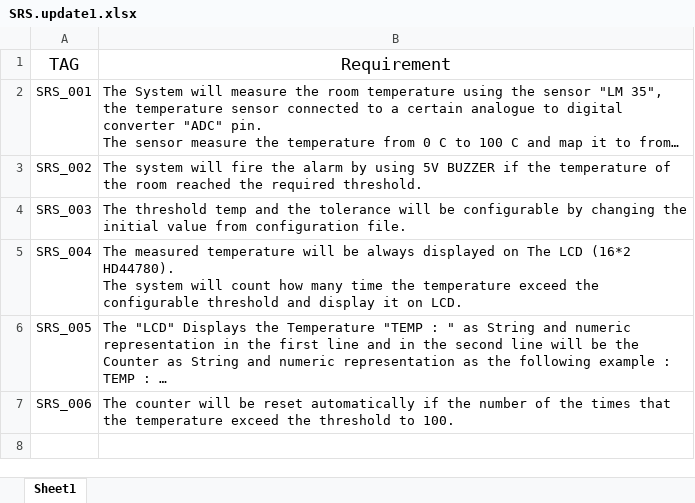
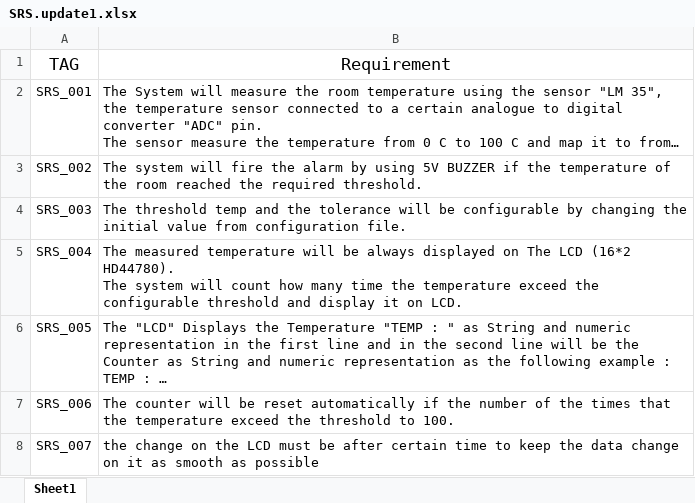
Before and after one commit to dorry89/nadine_ITI, an Excel workbook: Fire_Alarm/SRS.update1.xlsx, sheet Sheet1, drawn as a sheet; long unchanged cells end in …; values as stored, in another font and other column widths than the file's, no borders; table styles not drawn; the diff names each change by its address in the sheet, - before the commit and + after, or states it on an @@ line.

```diff
--- a/Fire_Alarm/SRS.update1.xlsx (sheet Sheet1)
+++ b/Fire_Alarm/SRS.update1.xlsx (sheet Sheet1)
+row 8: SRS_007 | the change on the LCD must be after certain time to keep the data change on it as smooth as possible
```
Also changed, not shown: Fire_Alarm/HLD(1).xlsx, Fire_Alarm/RTM.update1.xlsx, 6 other files.
